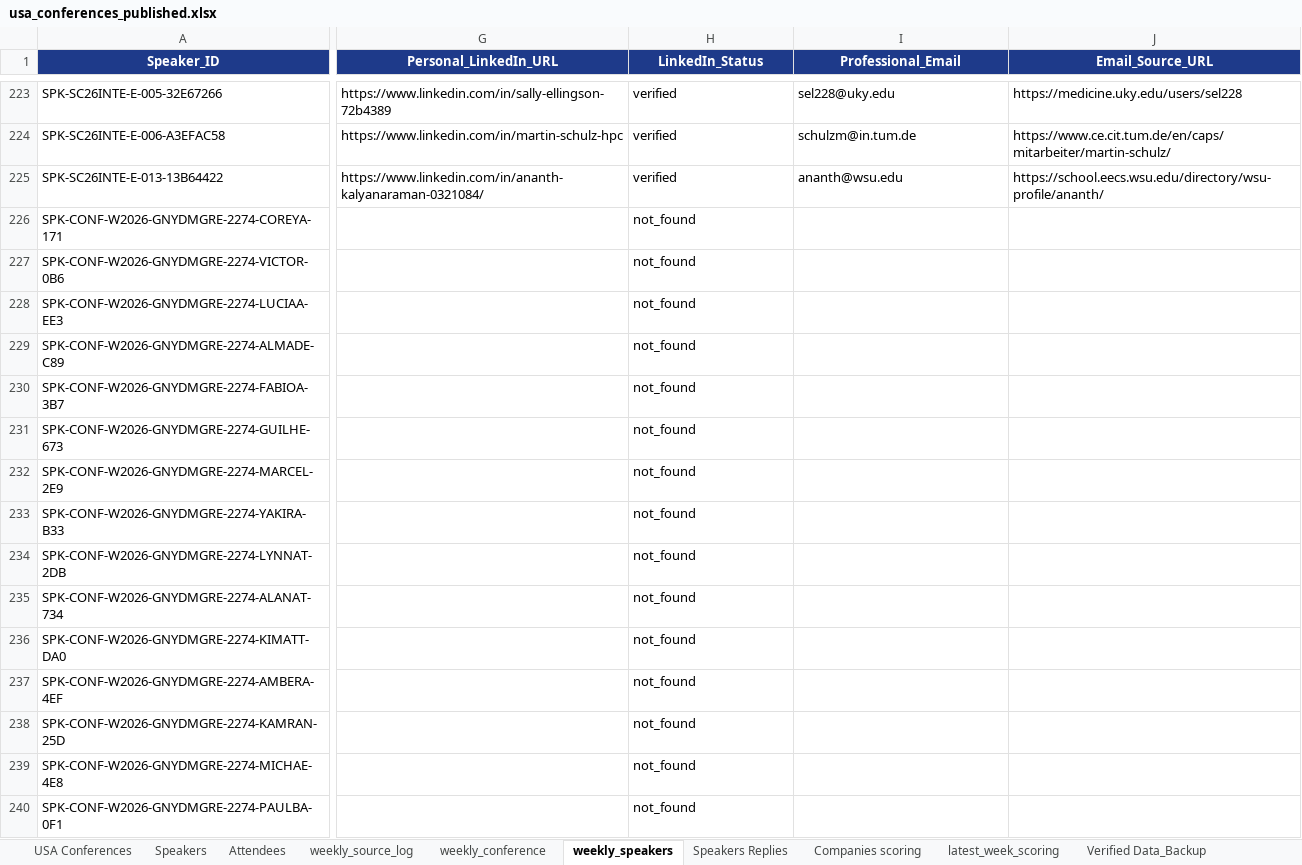
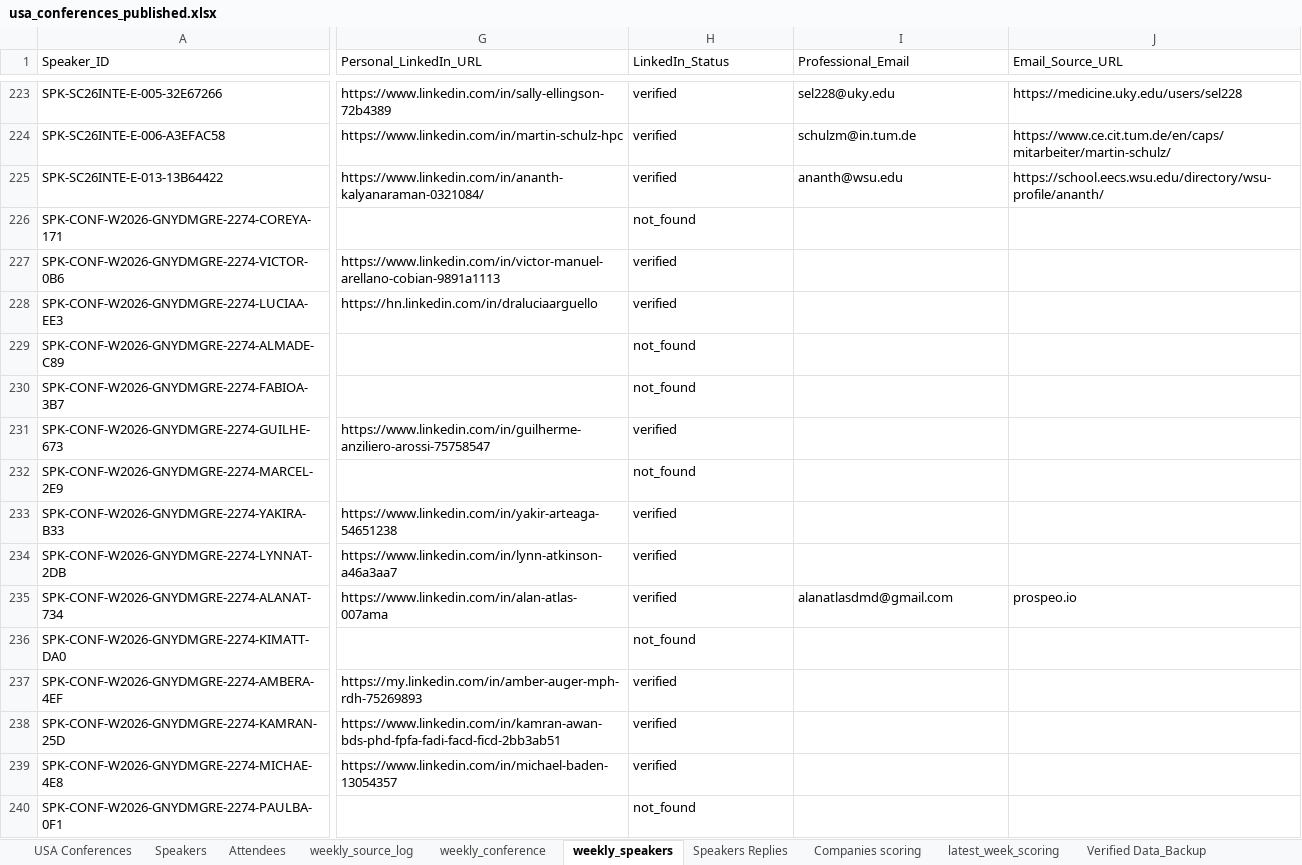
Before and after one commit to Jeeva-6305/conference-agent-adople, an Excel workbook: data/excel/usa_conferences_published.xlsx, sheet weekly_speakers, drawn as a sheet; only a part is shown, gaps mark what is left out; values as stored, in another font and other column widths than the file's, no borders; the diff covers the shown part only; the diff names each change by its address in the sheet, - before the commit and + after, or states it on an @@ line.

Commit message:
find the linkedin details and email

```diff
--- a/data/excel/usa_conferences_published.xlsx (sheet weekly_speakers)
+++ b/data/excel/usa_conferences_published.xlsx (sheet weekly_speakers)
@@ A1:J1 fill: #1E3A8A → none, bold: on → off, text colour: #FFFFFF → black, alignment: center → left @@
-G227 (Personal_LinkedIn_URL): (empty)
+G227 (Personal_LinkedIn_URL): https://www.linkedin.com/in/victor-manuel-arellano-cobian-9891a1113
-H227:H228 (LinkedIn_Status): not_found
+H227:H228 (LinkedIn_Status): verified
-G228 (Personal_LinkedIn_URL): (empty)
+G228 (Personal_LinkedIn_URL): https://hn.linkedin.com/in/draluciaarguello
-G231 (Personal_LinkedIn_URL): (empty)
+G231 (Personal_LinkedIn_URL): https://www.linkedin.com/in/guilherme-anziliero-arossi-75758547
-H231 (LinkedIn_Status): not_found
+H231 (LinkedIn_Status): verified
-G233 (Personal_LinkedIn_URL): (empty)
+G233 (Personal_LinkedIn_URL): https://www.linkedin.com/in/yakir-arteaga-54651238
-H233:H235 (LinkedIn_Status): not_found
+H233:H235 (LinkedIn_Status): verified
-G234 (Personal_LinkedIn_URL): (empty)
+G234 (Personal_LinkedIn_URL): https://www.linkedin.com/in/lynn-atkinson-a46a3aa7
-G235 (Personal_LinkedIn_URL): (empty)
+G235 (Personal_LinkedIn_URL): https://www.linkedin.com/in/alan-atlas-007ama
-I235 (Professional_Email): (empty)
+I235 (Professional_Email): alanatlasdmd@gmail.com
-J235 (Email_Source_URL): (empty)
+J235 (Email_Source_URL): prospeo.io
-G237 (Personal_LinkedIn_URL): (empty)
+G237 (Personal_LinkedIn_URL): https://my.linkedin.com/in/amber-auger-mph-rdh-75269893
-H237:H239 (LinkedIn_Status): not_found
+H237:H239 (LinkedIn_Status): verified
-G238 (Personal_LinkedIn_URL): (empty)
+G238 (Personal_LinkedIn_URL): https://www.linkedin.com/in/kamran-awan-bds-phd-fpfa-fadi-facd-ficd-2bb3ab51
-G239 (Personal_LinkedIn_URL): (empty)
+G239 (Personal_LinkedIn_URL): https://www.linkedin.com/in/michael-baden-13054357
```
Also changed, not shown: 17 removed rows, 105 edited cells and cell formats elsewhere in this sheet, sheet weekly_exhibitors, sheet Non -Qualified Leads, sheet Verified Data, sheet Qualified Leads, sheet weekly_attendees, other sheet tabs, data/reports/Conference_Agent_Latest_Report.xlsx, data/reports/archive/WEEK-2026-11-15_2026-11-21/Conference_Agent_Report_WEEK-2026-11-15_2026-11-21_v1.xlsx, 4 other files.
